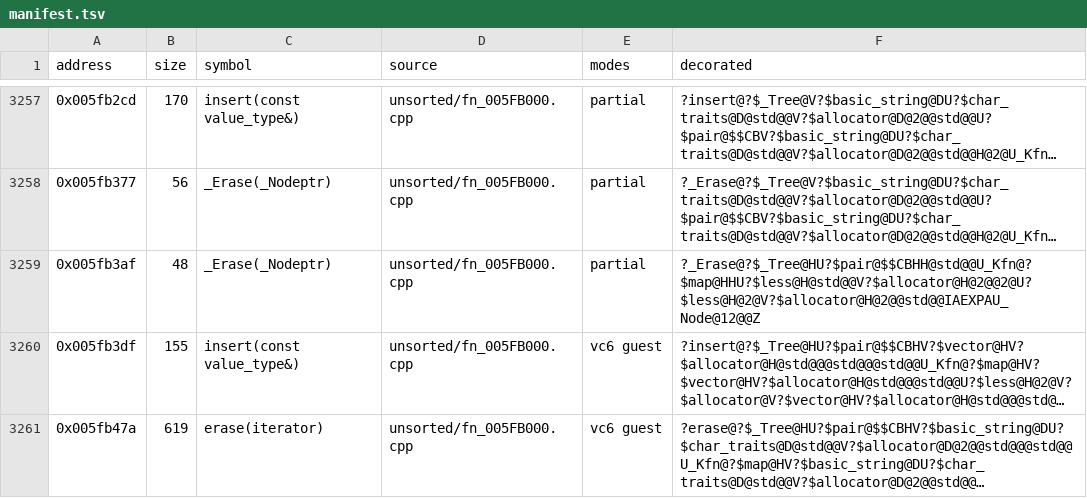
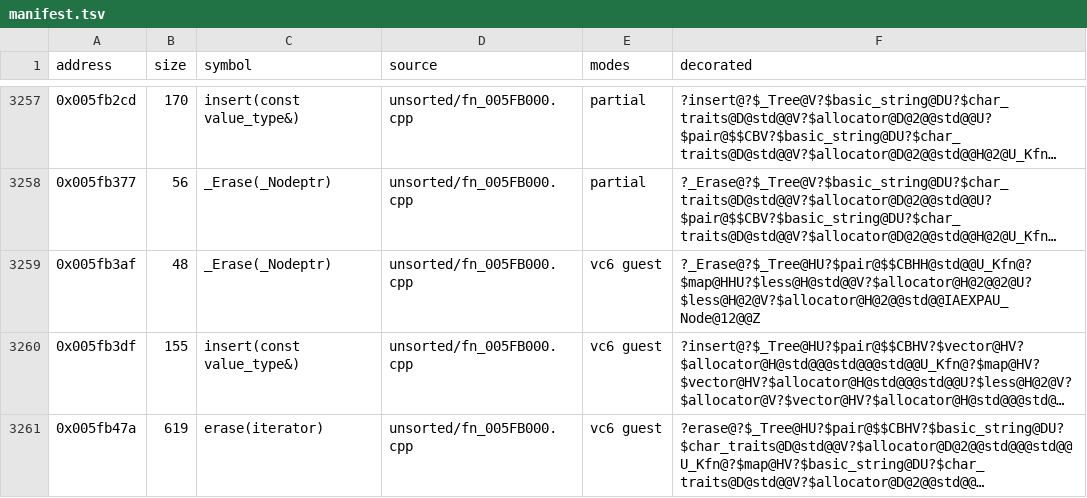
Before and after one commit to marinohardin/SFC2-decomp, a TSV file: op/manifest.tsv, drawn as a sheet; only a part is shown, gaps mark what is left out; long unchanged cells end in …; the diff covers the shown part only; the diff names each change by its address in the sheet, - before the commit and + after, or states it on an @@ line.

```diff
--- a/op/manifest.tsv
+++ b/op/manifest.tsv
-E3259 (modes): partial
+E3259 (modes): vc6 guest
```
Also changed, not shown: 29 edited cells elsewhere in this file, 2 other files.
